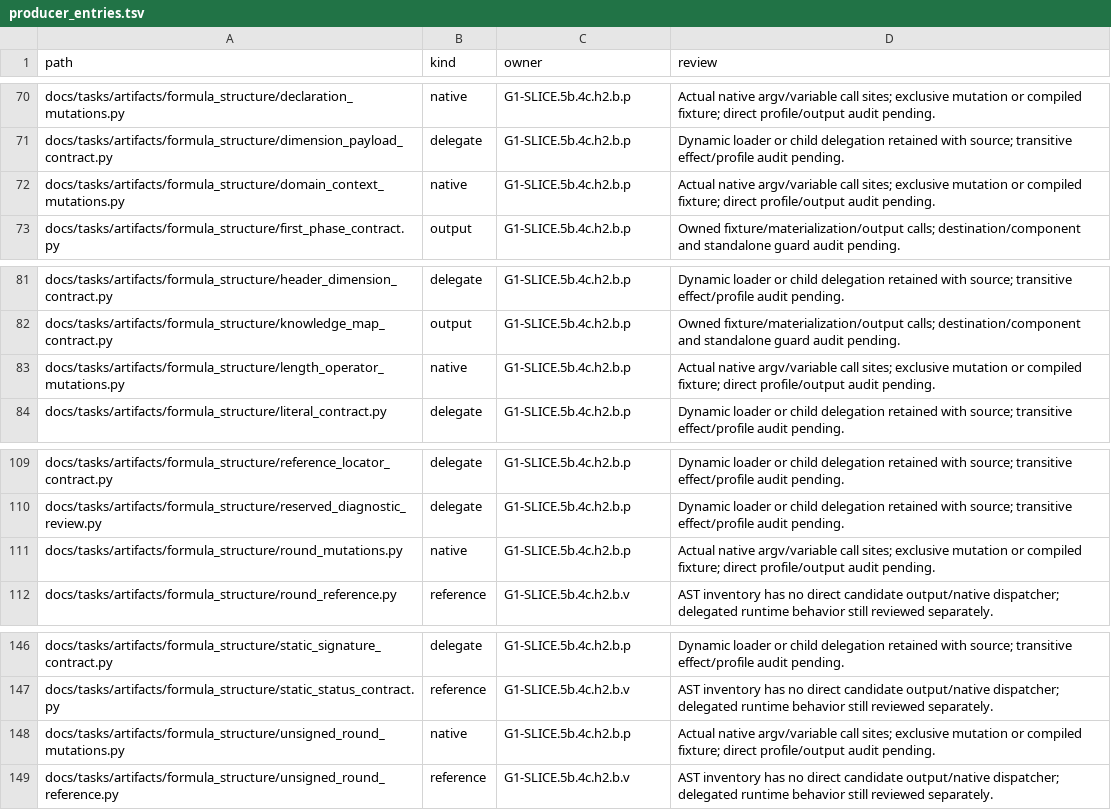
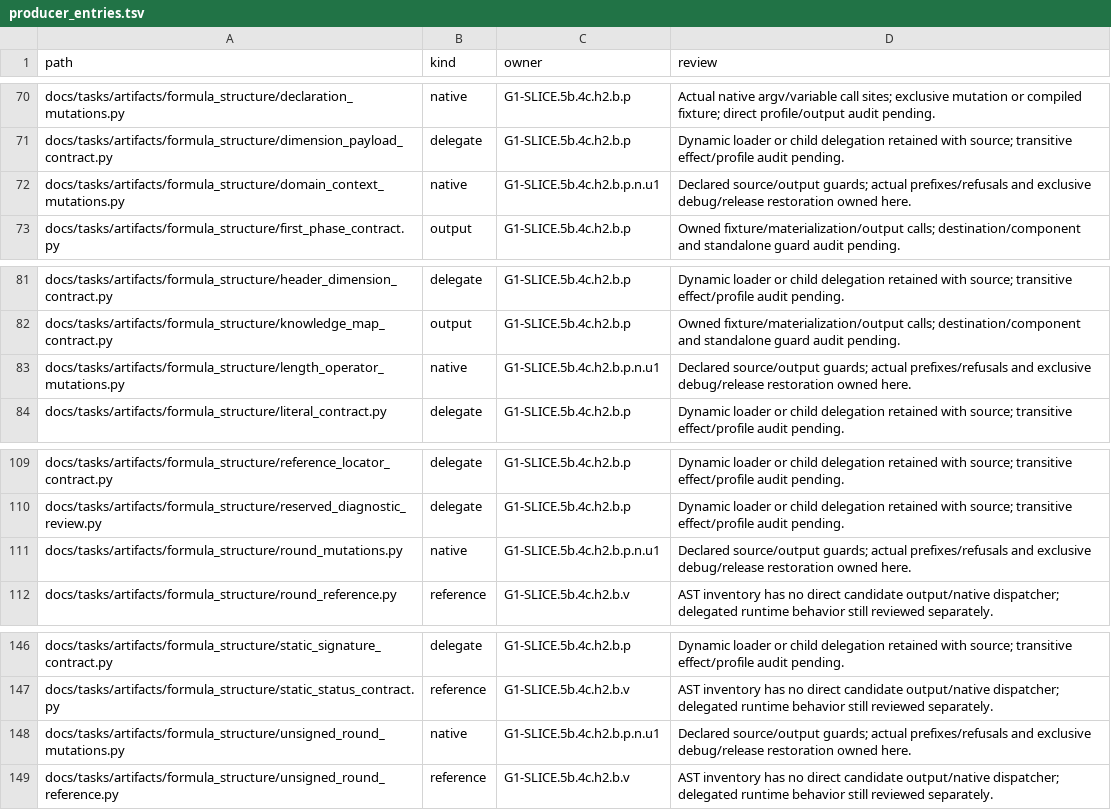
Before and after one commit to rdje/stitchcad, a TSV file: docs/tasks/artifacts/ci_environment/producer_entries.tsv, drawn as a sheet; only a part is shown, gaps mark what is left out.

Commit message:
STITCHCAD-G1-0127 (leaf G1-SLICE.5b.4c.h2.b.p.n.u1): guard unit native producer entries
- Prepare all declared source and output paths before four direct unit entries.
- Watch eleven actual prefixes, late-source refusals and activation omission faults.
- Verify 35 exclusive native assertion faults and rebuild restored debug/release artifacts.
- Synchronize the numerical book and live task frontier for lexer and semantic entries.

```diff
--- a/docs/tasks/artifacts/ci_environment/producer_entries.tsv
+++ b/docs/tasks/artifacts/ci_environment/producer_entries.tsv
@@ -71,3 +71,3 @@ docs/tasks/artifacts/formula_structure/declaration_mutations.py	native	G1-SLICE.
 docs/tasks/artifacts/formula_structure/dimension_payload_contract.py	delegate	G1-SLICE.5b.4c.h2.b.p	Dynamic loader or child delegation retained with source; transitive effect/profile audit pending.
-docs/tasks/artifacts/formula_structure/domain_context_mutations.py	native	G1-SLICE.5b.4c.h2.b.p	Actual native argv/variable call sites; exclusive mutation or compiled fixture; direct profile/output audit pending.
+docs/tasks/artifacts/formula_structure/domain_context_mutations.py	native	G1-SLICE.5b.4c.h2.b.p.n.u1	Declared source/output guards; actual prefixes/refusals and exclusive debug/release restoration owned here.
 docs/tasks/artifacts/formula_structure/first_phase_contract.py	output	G1-SLICE.5b.4c.h2.b.p	Owned fixture/materialization/output calls; destination/component and standalone guard audit pending.
@@ -82,3 +82,3 @@ docs/tasks/artifacts/formula_structure/header_dimension_contract.py	delegate	G1-
 docs/tasks/artifacts/formula_structure/knowledge_map_contract.py	output	G1-SLICE.5b.4c.h2.b.p	Owned fixture/materialization/output calls; destination/component and standalone guard audit pending.
-docs/tasks/artifacts/formula_structure/length_operator_mutations.py	native	G1-SLICE.5b.4c.h2.b.p	Actual native argv/variable call sites; exclusive mutation or compiled fixture; direct profile/output audit pending.
+docs/tasks/artifacts/formula_structure/length_operator_mutations.py	native	G1-SLICE.5b.4c.h2.b.p.n.u1	Declared source/output guards; actual prefixes/refusals and exclusive debug/release restoration owned here.
 docs/tasks/artifacts/formula_structure/literal_contract.py	delegate	G1-SLICE.5b.4c.h2.b.p	Dynamic loader or child delegation retained with source; transitive effect/profile audit pending.
@@ -110,3 +110,3 @@ docs/tasks/artifacts/formula_structure/reference_locator_contract.py	delegate	G1
 docs/tasks/artifacts/formula_structure/reserved_diagnostic_review.py	delegate	G1-SLICE.5b.4c.h2.b.p	Dynamic loader or child delegation retained with source; transitive effect/profile audit pending.
-docs/tasks/artifacts/formula_structure/round_mutations.py	native	G1-SLICE.5b.4c.h2.b.p	Actual native argv/variable call sites; exclusive mutation or compiled fixture; direct profile/output audit pending.
+docs/tasks/artifacts/formula_structure/round_mutations.py	native	G1-SLICE.5b.4c.h2.b.p.n.u1	Declared source/output guards; actual prefixes/refusals and exclusive debug/release restoration owned here.
 docs/tasks/artifacts/formula_structure/round_reference.py	reference	G1-SLICE.5b.4c.h2.b.v	AST inventory has no direct candidate output/native dispatcher; delegated runtime behavior still reviewed separately.
@@ -147,3 +147,3 @@ docs/tasks/artifacts/formula_structure/static_signature_contract.py	delegate	G1-
 docs/tasks/artifacts/formula_structure/static_status_contract.py	reference	G1-SLICE.5b.4c.h2.b.v	AST inventory has no direct candidate output/native dispatcher; delegated runtime behavior still reviewed separately.
-docs/tasks/artifacts/formula_structure/unsigned_round_mutations.py	native	G1-SLICE.5b.4c.h2.b.p	Actual native argv/variable call sites; exclusive mutation or compiled fixture; direct profile/output audit pending.
+docs/tasks/artifacts/formula_structure/unsigned_round_mutations.py	native	G1-SLICE.5b.4c.h2.b.p.n.u1	Declared source/output guards; actual prefixes/refusals and exclusive debug/release restoration owned here.
 docs/tasks/artifacts/formula_structure/unsigned_round_reference.py	reference	G1-SLICE.5b.4c.h2.b.v	AST inventory has no direct candidate output/native dispatcher; delegated runtime behavior still reviewed separately.
```
Also changed, not shown: 14 other files.
